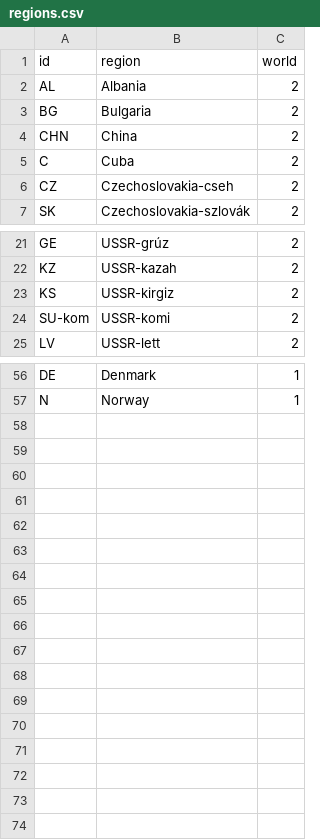
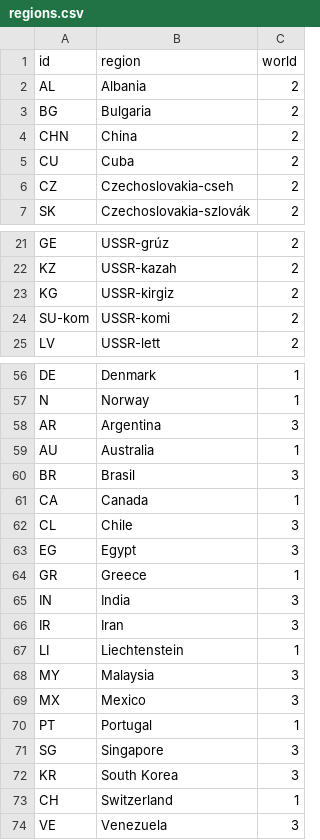
Before and after one commit to pkiraly/patterns-of-translations, a CSV file: shiny/network/data/regions.csv, drawn as a sheet; only a part is shown, gaps mark what is left out.

```diff
--- a/shiny/network/data/regions.csv
+++ b/shiny/network/data/regions.csv
@@ -4,3 +4,3 @@ BG,Bulgaria,2
 CHN,China,2
-C,Cuba,2
+CU,Cuba,2
 CZ,Czechoslovakia-cseh,2
@@ -22,3 +22,3 @@ GE,USSR-grúz,2
 KZ,USSR-kazah,2
-KS,USSR-kirgiz,2
+KG,USSR-kirgiz,2
 SU-kom,USSR-komi,2
@@ -57 +57,18 @@ DE,Denmark,1
 N,Norway,1
+AR,Argentina,3
+AU,Australia,1
+BR,Brasil,3
+CA,Canada,1
+CL,Chile,3
+EG,Egypt,3
+GR,Greece,1
+IN,India,3
+IR,Iran,3
+LI,Liechtenstein,1
+MY,Malaysia,3
+MX,Mexico,3
+PT,Portugal,1
+SG,Singapore,3
+KR,South Korea,3
+CH,Switzerland,1
+VE,Venezuela,3
```
Also changed, not shown: data/nr-of-regions-by-authors.csv, 16 other files.
